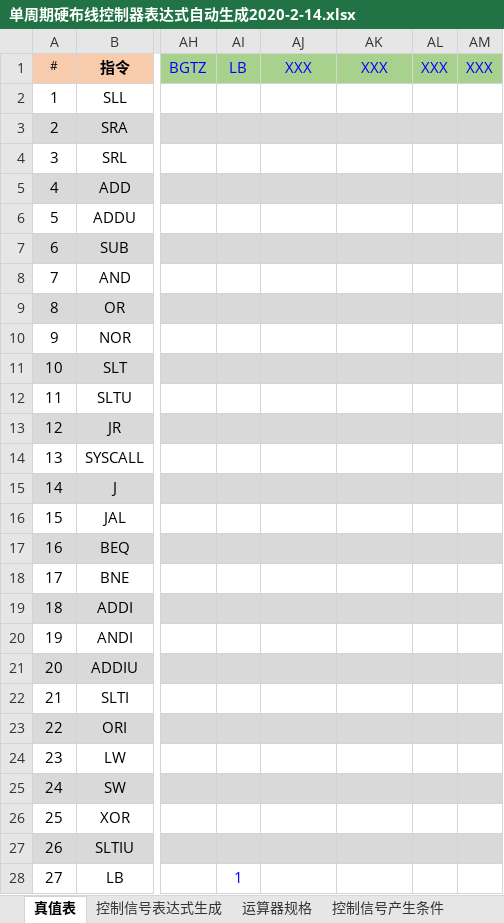
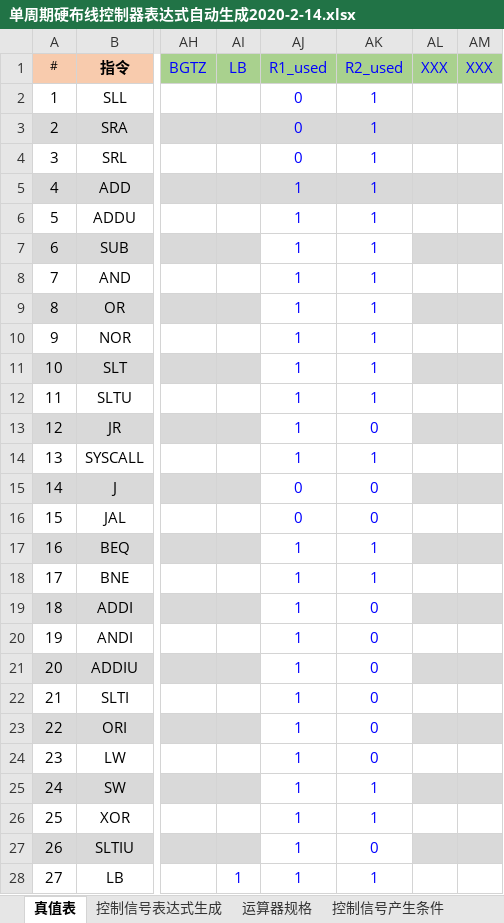
Before and after one commit to JonconYan/-, an Excel workbook: 单周期硬布线控制器表达式自动生成2020-2-14.xlsx, sheet 真值表, drawn as a sheet; only a part is shown, gaps mark what is left out; values as stored, in another font and other column widths than the file's, no borders; conditional formats not drawn; the diff covers the shown part only; the diff names each change by its address in the sheet, - before the commit and + after, or states it on an @@ line.

```diff
--- a/单周期硬布线控制器表达式自动生成2020-2-14.xlsx (sheet 真值表)
+++ b/单周期硬布线控制器表达式自动生成2020-2-14.xlsx (sheet 真值表)
-AJ1: XXX
+AJ1: R1_used
-AK1: XXX
+AK1: R2_used
-AJ2:AJ4 (R1_used): (empty)
+AJ2:AJ4 (R1_used): 0
-AK2:AK12 (R2_used): (empty)
+AK2:AK12 (R2_used): 1
-AJ5:AJ14 (R1_used): (empty)
+AJ5:AJ14 (R1_used): 1
-AJ7:AK7 fill: #D9D9D9
+AJ7:AK7 fill: none
-AJ9:AK9 fill: #D9D9D9
+AJ9:AK9 fill: none
-AJ11:AK11 fill: #D9D9D9
+AJ11:AK11 fill: none
-AJ13:AK13 fill: #D9D9D9
+AJ13:AK13 fill: none
-AK13 (R2_used): (empty)
+AK13 (R2_used): 0
-AK14 (R2_used): (empty)
+AK14 (R2_used): 1
-AJ15:AJ16 (R1_used): (empty)
+AJ15:AJ16 (R1_used): 0
-AJ15:AK15 fill: #D9D9D9
+AJ15:AK15 fill: none
-AK15:AK16 (R2_used): (empty)
+AK15:AK16 (R2_used): 0
-AJ17:AJ28 (R1_used): (empty)
+AJ17:AJ28 (R1_used): 1
-AJ17:AK17 fill: #D9D9D9
+AJ17:AK17 fill: none
-AK17:AK18 (R2_used): (empty)
+AK17:AK18 (R2_used): 1
-AJ19:AK19 fill: #D9D9D9
+AJ19:AK19 fill: none
-AK19:AK24 (R2_used): (empty)
+AK19:AK24 (R2_used): 0
-AJ21:AK21 fill: #D9D9D9
+AJ21:AK21 fill: none
-AJ23:AK23 fill: #D9D9D9
+AJ23:AK23 fill: none
-AJ25:AK25 fill: #D9D9D9
+AJ25:AK25 fill: none
-AK25:AK26 (R2_used): (empty)
+AK25:AK26 (R2_used): 1
-AJ27:AK27 fill: #D9D9D9
+AJ27:AK27 fill: none
-AK27 (R2_used): (empty)
+AK27 (R2_used): 0
-AK28 (R2_used): (empty)
+AK28 (R2_used): 1
```
Also changed, not shown: 4 edited cells and cell formats elsewhere in this sheet, sheet 控制信号表达式生成, formulas that keep their value, hidden cells, 1 other file.
